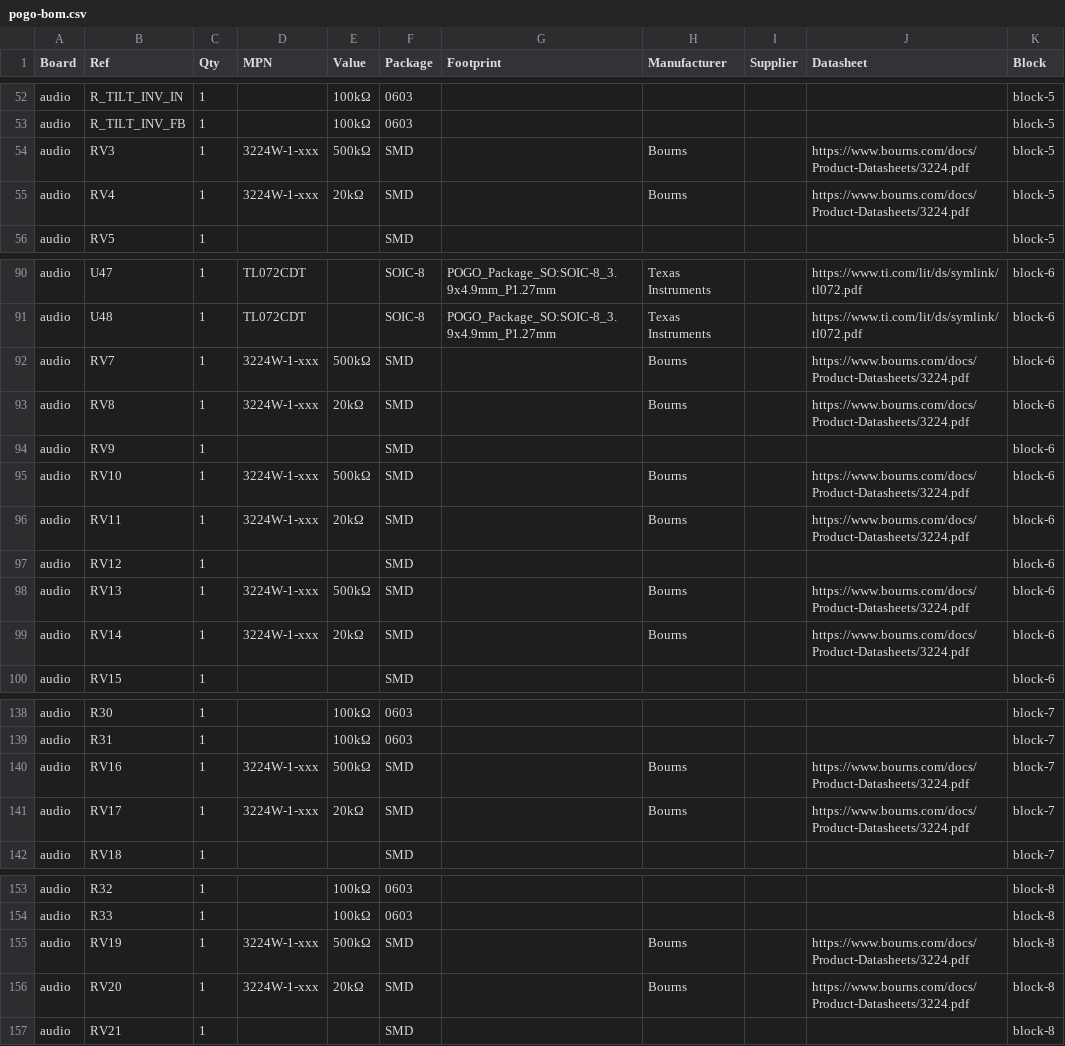
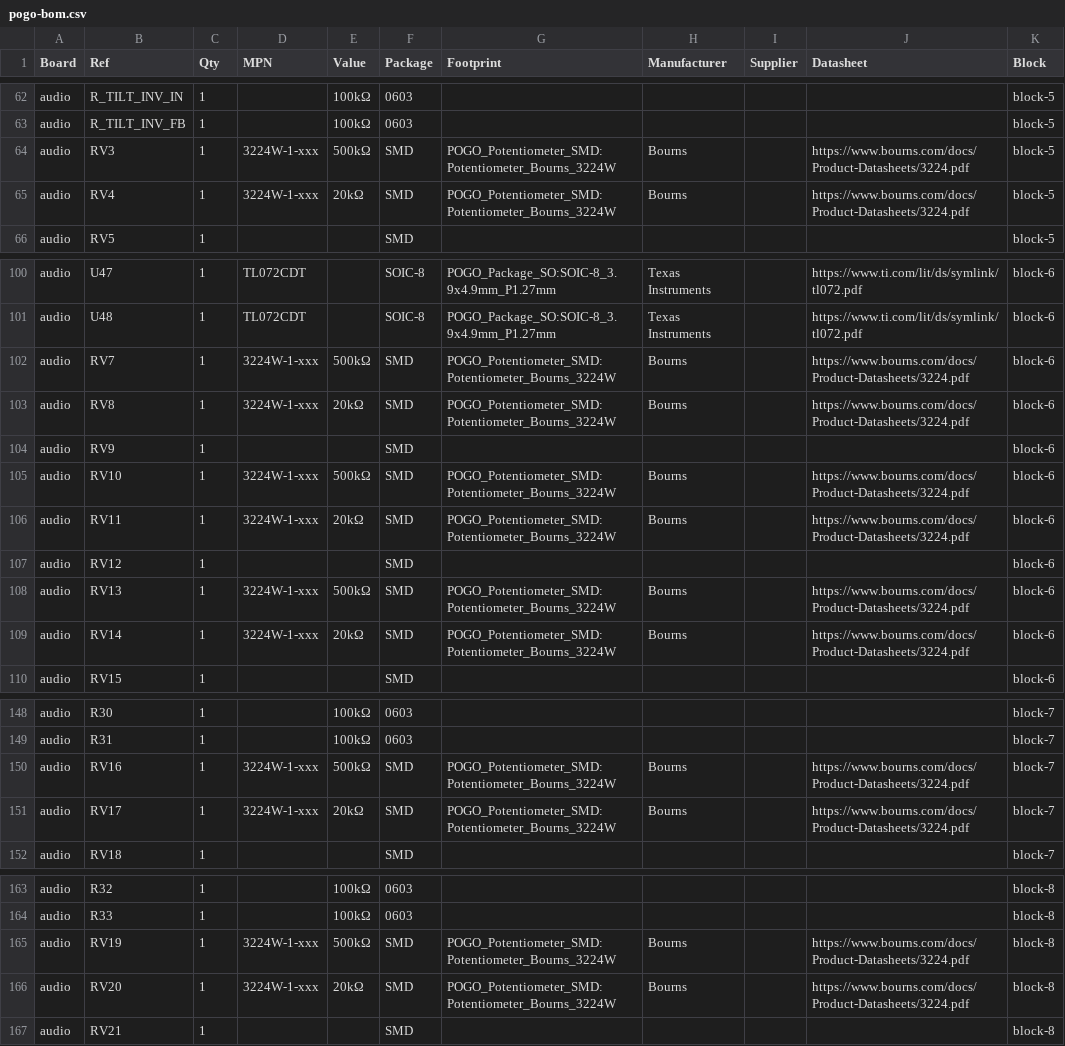
Before and after one commit to jeffmhopkins/POGO, a CSV file: kicad/pogo-bom.csv, drawn as a sheet; only a part is shown, gaps mark what is left out; addresses are those after the commit; the diff covers the shown part only; the diff names each change by its address in the sheet, - before the commit and + after, or states it on an @@ line.

```diff
--- a/kicad/pogo-bom.csv
+++ b/kicad/pogo-bom.csv
-G64:G65 (Footprint): (empty)
+G64:G65 (Footprint): POGO_Potentiometer_SMD:Potentiometer_Bourns_3224W
-G102:G103 (Footprint): (empty)
+G102:G103 (Footprint): POGO_Potentiometer_SMD:Potentiometer_Bourns_3224W
-G105:G106 (Footprint): (empty)
+G105:G106 (Footprint): POGO_Potentiometer_SMD:Potentiometer_Bourns_3224W
-G108:G109 (Footprint): (empty)
+G108:G109 (Footprint): POGO_Potentiometer_SMD:Potentiometer_Bourns_3224W
-G150:G151 (Footprint): (empty)
+G150:G151 (Footprint): POGO_Potentiometer_SMD:Potentiometer_Bourns_3224W
-G165:G166 (Footprint): (empty)
+G165:G166 (Footprint): POGO_Potentiometer_SMD:Potentiometer_Bourns_3224W
```
Also changed, not shown: 10 added rows and 21 edited cells elsewhere in this file, 12 other files.
